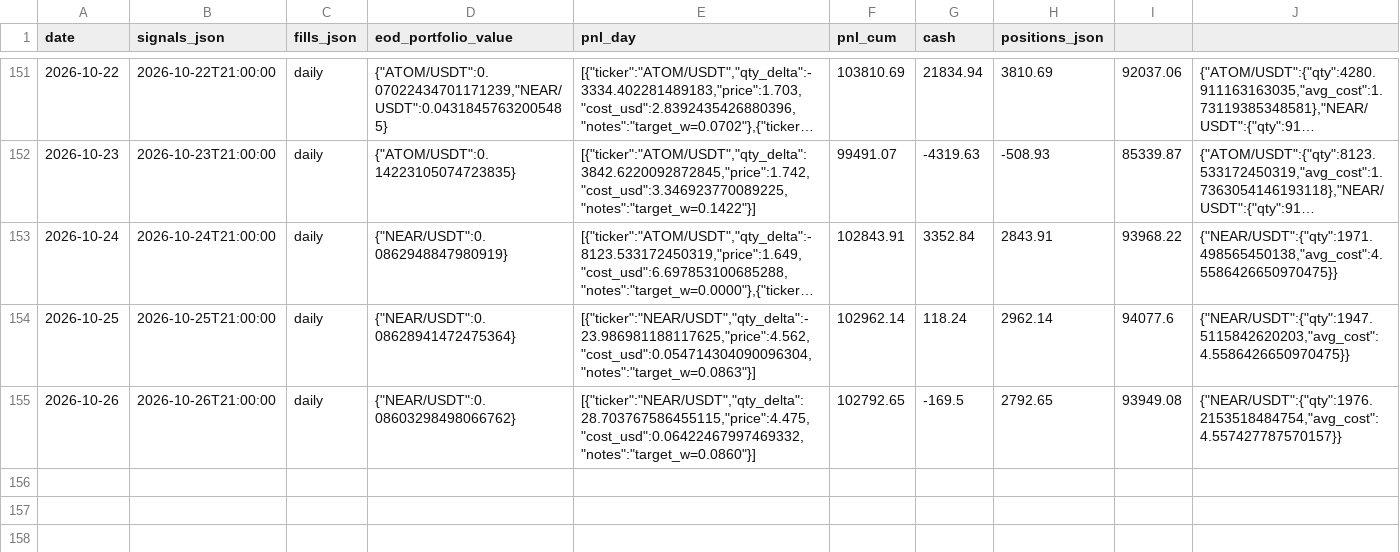
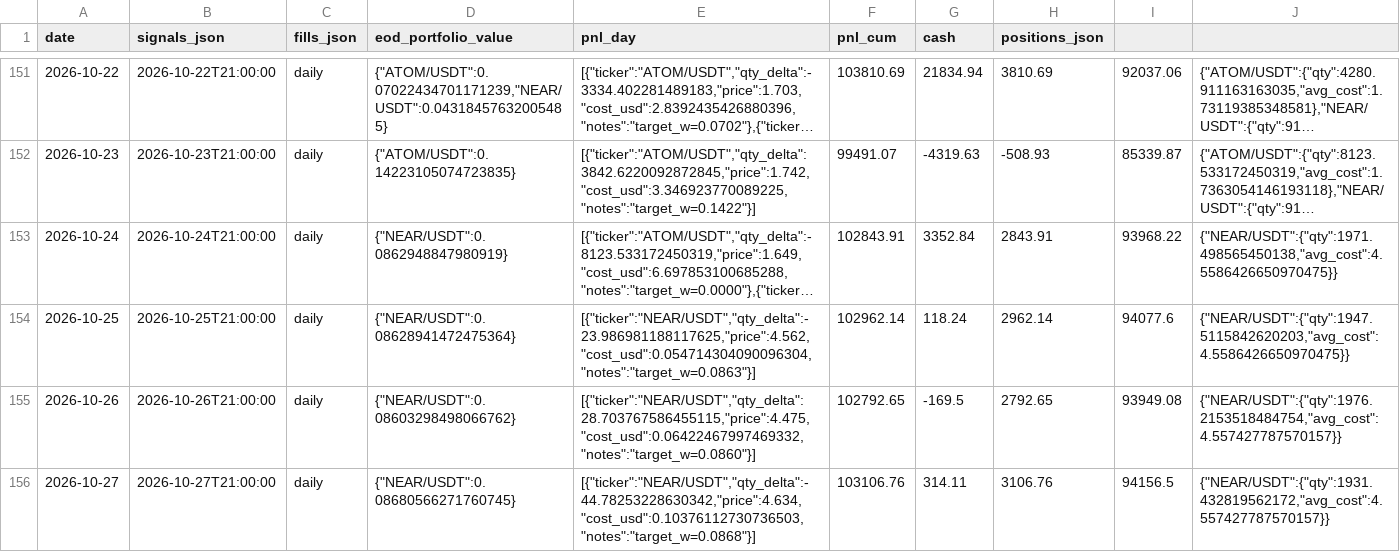
Before and after one commit to romandrianov-pixel/paper-trading-track-record, a CSV file: daily/donchian_crypto.csv, drawn as a sheet; only a part is shown, gaps mark what is left out; long unchanged cells end in ….

```diff
--- a/daily/donchian_crypto.csv
+++ b/daily/donchian_crypto.csv
@@ -155 +155,2 @@ date,signals_json,fills_json,eod_portfolio_value,pnl_day,pnl_cum,cash,positions_
 2026-10-26,2026-10-26T21:00:00,daily,"{""NEAR/USDT"":0.08603298498066762}","[{""ticker"":""NEAR/USDT"",""qty_delta"":28.703767586455115,""price"":4.475,""cost_usd"":0.06422467997469332,""notes"":""target_w=0.0860""}]",102792.65,-169.5,2792.65,93949.08,"{""NEAR/USDT"":{""qty"":1976.2153518484754,""avg_cost"":4.557427787570157}}"
+2026-10-27,2026-10-27T21:00:00,daily,"{""NEAR/USDT"":0.08680566271760745}","[{""ticker"":""NEAR/USDT"",""qty_delta"":-44.78253228630342,""price"":4.634,""cost_usd"":0.10376112730736503,""notes"":""target_w=0.0868""}]",103106.76,314.11,3106.76,94156.5,"{""NEAR/USDT"":{""qty"":1931.432819562172,""avg_cost"":4.557427787570157}}"
```
Also changed, not shown: daily/four_way/portfolio_daily.csv, daily/four_way/svxy_hourly.csv, 45 other files.
